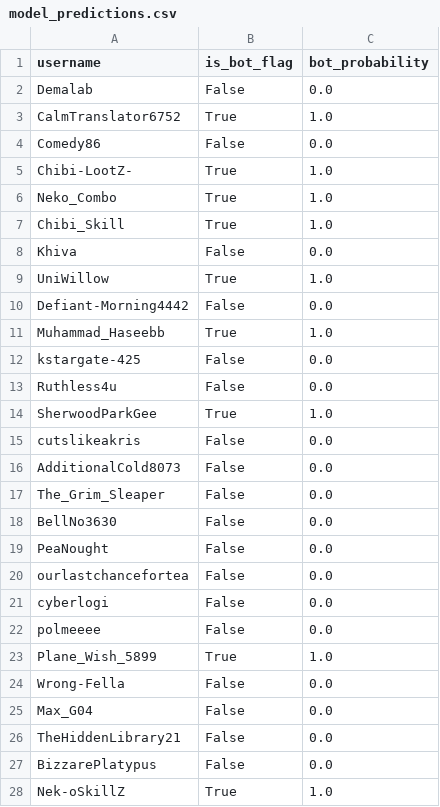
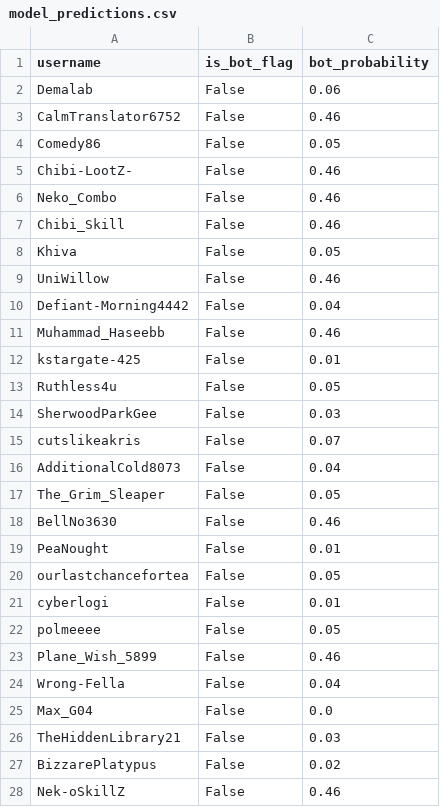
Before and after one commit to ollxel/reddit-bots, a CSV file: model_predictions.csv, drawn as a sheet; only a part is shown; the diff covers the shown part only.

```diff
--- a/model_predictions.csv
+++ b/model_predictions.csv
@@ -1,28 +1,28 @@
 username,is_bot_flag,bot_probability
-Demalab,False,0.0
-CalmTranslator6752,True,1.0
-Comedy86,False,0.0
-Chibi-LootZ-,True,1.0
-Neko_Combo,True,1.0
-Chibi_Skill,True,1.0
-Khiva,False,0.0
-UniWillow,True,1.0
-Defiant-Morning4442,False,0.0
-Muhammad_Haseebb,True,1.0
-kstargate-425,False,0.0
-Ruthless4u,False,0.0
-SherwoodParkGee,True,1.0
-cutslikeakris,False,0.0
-AdditionalCold8073,False,0.0
-The_Grim_Sleaper,False,0.0
-BellNo3630,False,0.0
-PeaNought,False,0.0
-ourlastchancefortea,False,0.0
-cyberlogi,False,0.0
-polmeeee,False,0.0
-Plane_Wish_5899,True,1.0
-Wrong-Fella,False,0.0
+Demalab,False,0.06
+CalmTranslator6752,False,0.46
+Comedy86,False,0.05
+Chibi-LootZ-,False,0.46
+Neko_Combo,False,0.46
+Chibi_Skill,False,0.46
+Khiva,False,0.05
+UniWillow,False,0.46
+Defiant-Morning4442,False,0.04
+Muhammad_Haseebb,False,0.46
+kstargate-425,False,0.01
+Ruthless4u,False,0.05
+SherwoodParkGee,False,0.03
+cutslikeakris,False,0.07
+AdditionalCold8073,False,0.04
+The_Grim_Sleaper,False,0.05
+BellNo3630,False,0.46
+PeaNought,False,0.01
+ourlastchancefortea,False,0.05
+cyberlogi,False,0.01
+polmeeee,False,0.05
+Plane_Wish_5899,False,0.46
+Wrong-Fella,False,0.04
 Max_G04,False,0.0
-TheHiddenLibrary21,False,0.0
-BizzarePlatypus,False,0.0
-Nek-oSkillZ,True,1.0
+TheHiddenLibrary21,False,0.03
+BizzarePlatypus,False,0.02
+Nek-oSkillZ,False,0.46
```
Also changed, not shown: 57 edited cells elsewhere in this file, 10 other files.
